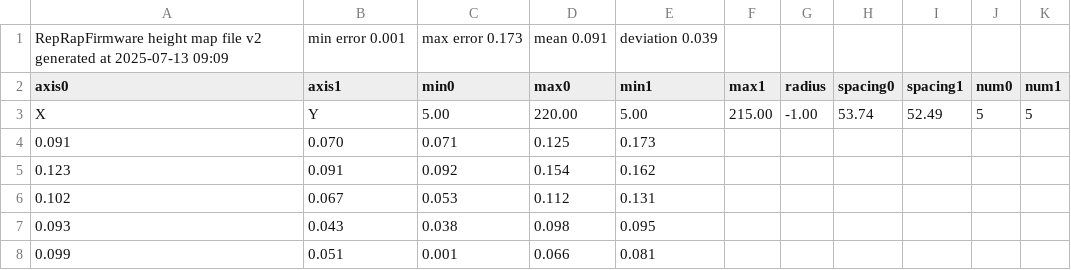
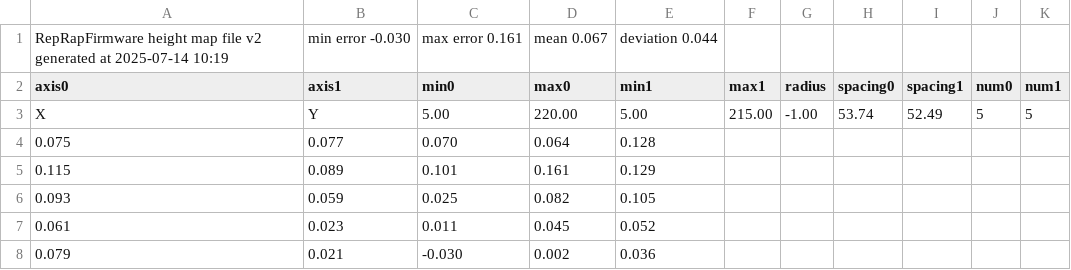
Before and after one commit to crpalmer/3d-printing, a CSV file: rrf/ender-5/sys/heightmap.csv, drawn as a sheet.

Commit message:
rrf: ender-5: switch back to interpolation for x/y/u
Update the heightmap

```diff
--- a/rrf/ender-5/sys/heightmap.csv
+++ b/rrf/ender-5/sys/heightmap.csv
@@ -1,8 +1,8 @@
-RepRapFirmware height map file v2 generated at 2025-07-13 09:09, min error 0.001, max error 0.173, mean 0.091, deviation 0.039
+RepRapFirmware height map file v2 generated at 2025-07-14 10:19, min error -0.030, max error 0.161, mean 0.067, deviation 0.044
 axis0,axis1,min0,max0,min1,max1,radius,spacing0,spacing1,num0,num1
 X,Y,5.00,220.00,5.00,215.00,-1.00,53.74,52.49,5,5
-  0.091,  0.070,  0.071,  0.125,  0.173
-  0.123,  0.091,  0.092,  0.154,  0.162
-  0.102,  0.067,  0.053,  0.112,  0.131
-  0.093,  0.043,  0.038,  0.098,  0.095
-  0.099,  0.051,  0.001,  0.066,  0.081
+  0.075,  0.077,  0.070,  0.064,  0.128
+  0.115,  0.089,  0.101,  0.161,  0.129
+  0.093,  0.059,  0.025,  0.082,  0.105
+  0.061,  0.023,  0.011,  0.045,  0.052
+  0.079,  0.021, -0.030,  0.002,  0.036
```
Also changed, not shown: 1 other file.
